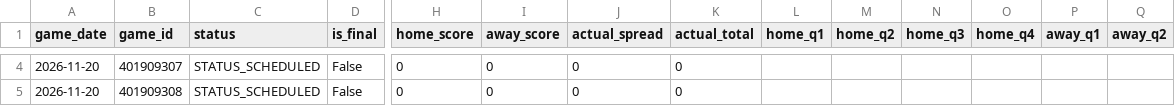
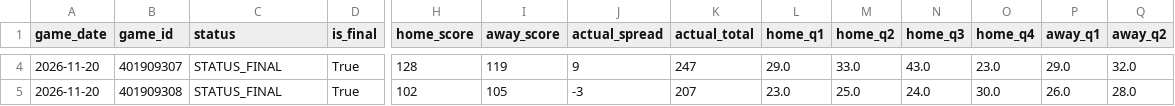
Before and after one commit to bigtyme2k3/Nba-model, a CSV file: data/raw/scores_2026-11-20.csv, drawn as a sheet; only a part is shown, gaps mark what is left out; the diff covers the shown part only; the diff names each change by its address in the sheet, - before the commit and + after, or states it on an @@ line.

```diff
--- a/data/raw/scores_2026-11-20.csv
+++ b/data/raw/scores_2026-11-20.csv
-C4:C5 (status): STATUS_SCHEDULED
+C4:C5 (status): STATUS_FINAL
-D4:D5 (is_final): False
+D4:D5 (is_final): True
-H4 (home_score): 0
+H4 (home_score): 128
-I4 (away_score): 0
+I4 (away_score): 119
-J4 (actual_spread): 0
+J4 (actual_spread): 9
-K4 (actual_total): 0
+K4 (actual_total): 247
-L4 (home_q1): (empty)
+L4 (home_q1): 29.0
-M4 (home_q2): (empty)
+M4 (home_q2): 33.0
-N4 (home_q3): (empty)
+N4 (home_q3): 43.0
-O4 (home_q4): (empty)
+O4 (home_q4): 23.0
-P4 (away_q1): (empty)
+P4 (away_q1): 29.0
-Q4 (away_q2): (empty)
+Q4 (away_q2): 32.0
-H5 (home_score): 0
+H5 (home_score): 102
-I5 (away_score): 0
+I5 (away_score): 105
-J5 (actual_spread): 0
+J5 (actual_spread): -3
-K5 (actual_total): 0
+K5 (actual_total): 207
-L5 (home_q1): (empty)
+L5 (home_q1): 23.0
-M5 (home_q2): (empty)
+M5 (home_q2): 25.0
-N5 (home_q3): (empty)
+N5 (home_q3): 24.0
-O5 (home_q4): (empty)
+O5 (home_q4): 30.0
-P5 (away_q1): (empty)
+P5 (away_q1): 26.0
-Q5 (away_q2): (empty)
+Q5 (away_q2): 28.0
```
Also changed, not shown: 137 edited cells elsewhere in this file, data/raw/scores.csv, data/raw/scores_2026-11-02.csv, 21 other files.
